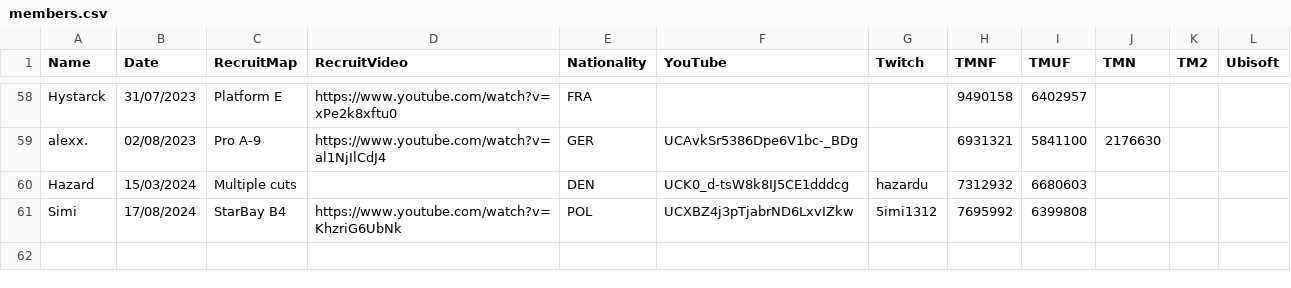
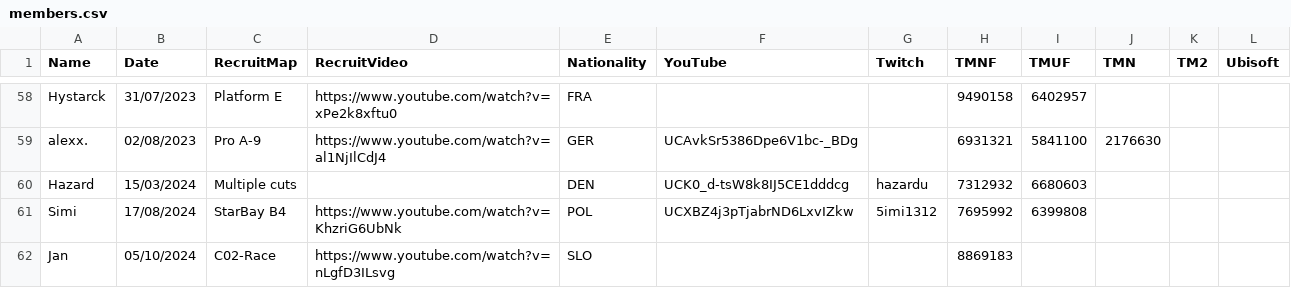
Before and after one commit to Riku-S/FastestWayOnly, a CSV file: FastestWayOnly/Resources/members.csv, drawn as a sheet; only a part is shown, gaps mark what is left out; the diff names each change by its address in the sheet, - before the commit and + after, or states it on an @@ line.

```diff
--- a/FastestWayOnly/Resources/members.csv
+++ b/FastestWayOnly/Resources/members.csv
+row 62: Jan | 05/10/2024 | C02-Race | https://www.youtube.com/watch?v=nLgfD3ILsvg | SLO |  |  | 8869183
```
Also changed, not shown: 1 other file.
